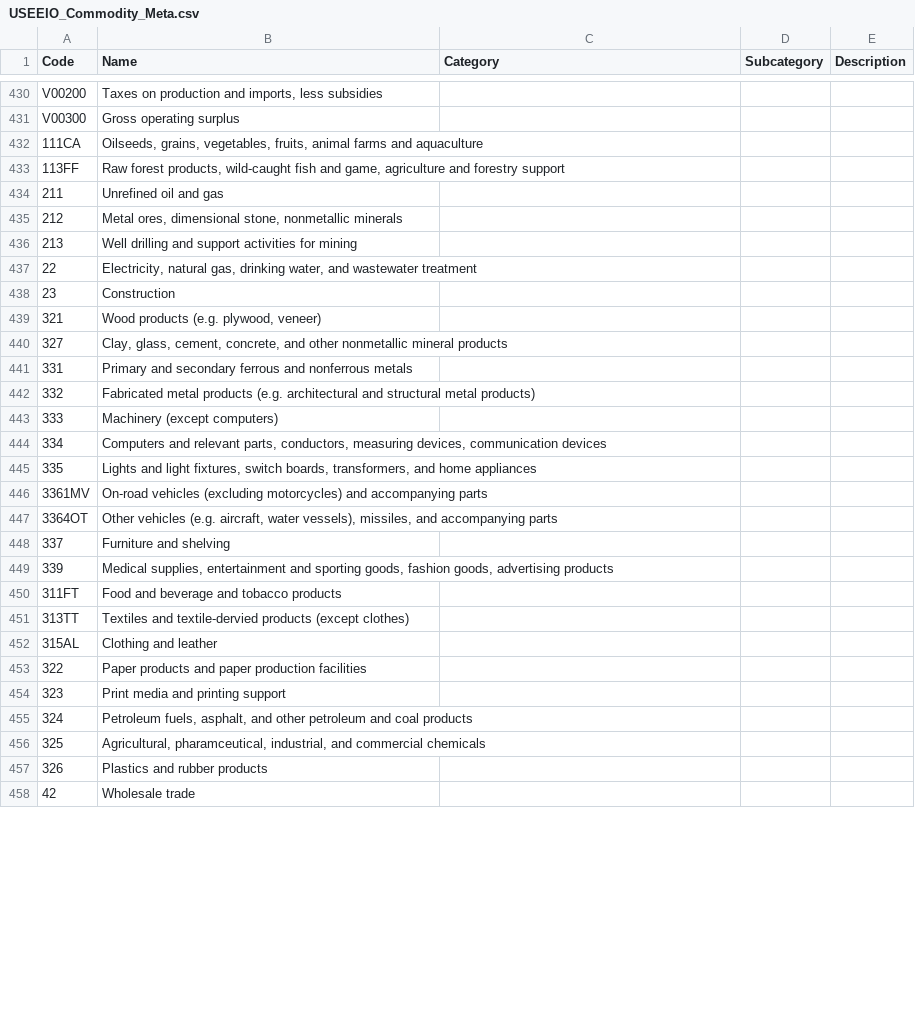
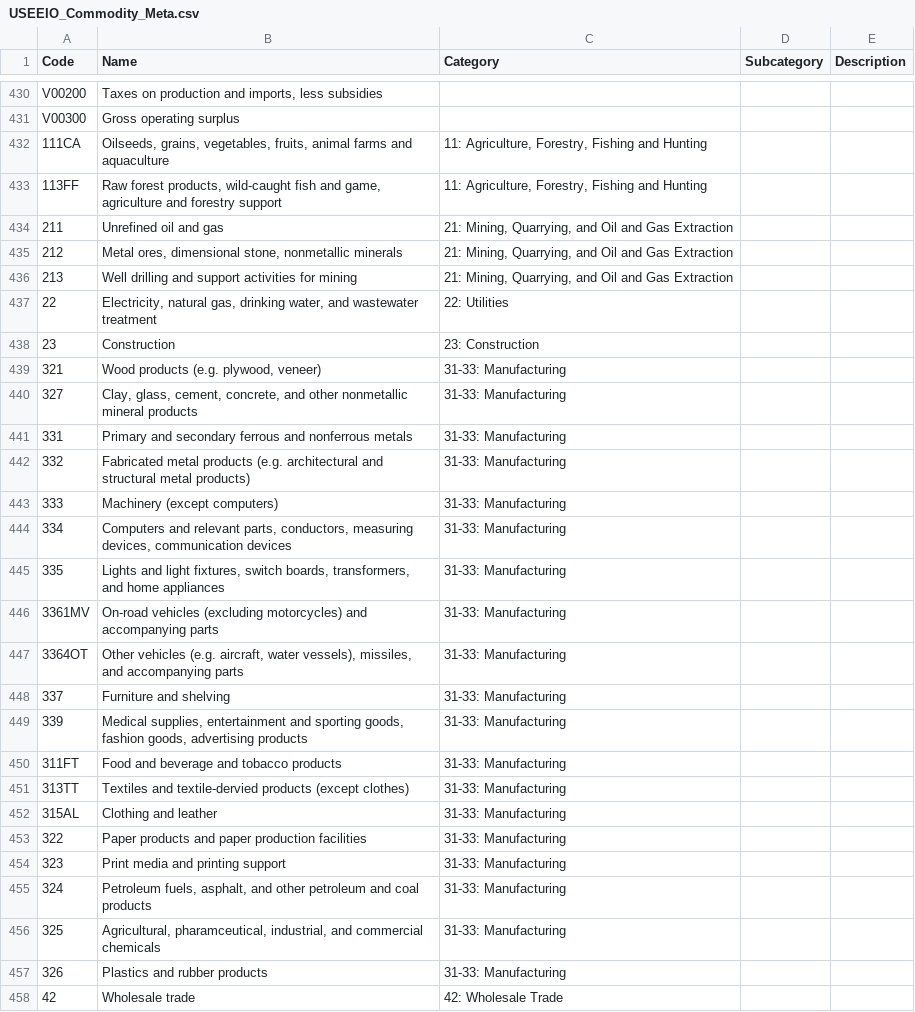
Before and after one commit to USEPA/useeior, a CSV file: inst/extdata/USEEIO_Commodity_Meta.csv, drawn as a sheet; only a part is shown, gaps mark what is left out; the diff covers the shown part only.

Commit message:
add categories for summary models

```diff
--- a/inst/extdata/USEEIO_Commodity_Meta.csv
+++ b/inst/extdata/USEEIO_Commodity_Meta.csv
@@ -431,28 +431,28 @@ V00200,"Taxes on production and imports, less subsidies",,,
 V00300,Gross operating surplus,,,
-111CA,"Oilseeds, grains, vegetables, fruits, animal farms and aquaculture",,,
-113FF,"Raw forest products, wild-caught fish and game, agriculture and forestry support",,,
-211,Unrefined oil and gas,,,
-212,"Metal ores, dimensional stone, nonmetallic minerals",,,
-213,Well drilling and support activities for mining,,,
-22,"Electricity, natural gas, drinking water, and wastewater treatment",,,
-23,Construction,,,
-321,"Wood products (e.g. plywood, veneer)",,,
-327,"Clay, glass, cement, concrete, and other nonmetallic mineral products",,,
-331,Primary and secondary ferrous and nonferrous metals,,,
-332,Fabricated metal products (e.g. architectural and structural metal products),,,
-333,Machinery (except computers),,,
-334,"Computers and relevant parts, conductors, measuring devices, communication devices",,,
-335,"Lights and light fixtures, switch boards, transformers, and home appliances",,,
-3361MV,On-road vehicles (excluding motorcycles) and accompanying parts,,,
-3364OT,"Other vehicles (e.g. aircraft, water vessels), missiles, and accompanying parts",,,
-337,Furniture and shelving,,,
-339,"Medical supplies, entertainment and sporting goods, fashion goods, advertising products",,,
-311FT,Food and beverage and tobacco products,,,
-313TT,Textiles and textile-dervied products (except clothes),,,
-315AL,Clothing and leather,,,
-322,Paper products and paper production facilities,,,
-323,Print media and printing support,,,
-324,"Petroleum fuels, asphalt, and other petroleum and coal products",,,
-325,"Agricultural, pharamceutical, industrial, and commercial chemicals",,,
-326,Plastics and rubber products,,,
-42,Wholesale trade,,,
+111CA,"Oilseeds, grains, vegetables, fruits, animal farms and aquaculture","11: Agriculture, Forestry, Fishing and Hunting",,
+113FF,"Raw forest products, wild-caught fish and game, agriculture and forestry support","11: Agriculture, Forestry, Fishing and Hunting",,
+211,Unrefined oil and gas,"21: Mining, Quarrying, and Oil and Gas Extraction",,
+212,"Metal ores, dimensional stone, nonmetallic minerals","21: Mining, Quarrying, and Oil and Gas Extraction",,
+213,Well drilling and support activities for mining,"21: Mining, Quarrying, and Oil and Gas Extraction",,
+22,"Electricity, natural gas, drinking water, and wastewater treatment",22: Utilities,,
+23,Construction,23: Construction,,
+321,"Wood products (e.g. plywood, veneer)",31-33: Manufacturing,,
+327,"Clay, glass, cement, concrete, and other nonmetallic mineral products",31-33: Manufacturing,,
+331,Primary and secondary ferrous and nonferrous metals,31-33: Manufacturing,,
+332,Fabricated metal products (e.g. architectural and structural metal products),31-33: Manufacturing,,
+333,Machinery (except computers),31-33: Manufacturing,,
+334,"Computers and relevant parts, conductors, measuring devices, communication devices",31-33: Manufacturing,,
+335,"Lights and light fixtures, switch boards, transformers, and home appliances",31-33: Manufacturing,,
+3361MV,On-road vehicles (excluding motorcycles) and accompanying parts,31-33: Manufacturing,,
+3364OT,"Other vehicles (e.g. aircraft, water vessels), missiles, and accompanying parts",31-33: Manufacturing,,
+337,Furniture and shelving,31-33: Manufacturing,,
+339,"Medical supplies, entertainment and sporting goods, fashion goods, advertising products",31-33: Manufacturing,,
+311FT,Food and beverage and tobacco products,31-33: Manufacturing,,
+313TT,Textiles and textile-dervied products (except clothes),31-33: Manufacturing,,
+315AL,Clothing and leather,31-33: Manufacturing,,
+322,Paper products and paper production facilities,31-33: Manufacturing,,
+323,Print media and printing support,31-33: Manufacturing,,
+324,"Petroleum fuels, asphalt, and other petroleum and coal products",31-33: Manufacturing,,
+325,"Agricultural, pharamceutical, industrial, and commercial chemicals",31-33: Manufacturing,,
+326,Plastics and rubber products,31-33: Manufacturing,,
+42,Wholesale trade,42: Wholesale Trade,,
```
Also changed, not shown: 51 edited cells elsewhere in this file.
